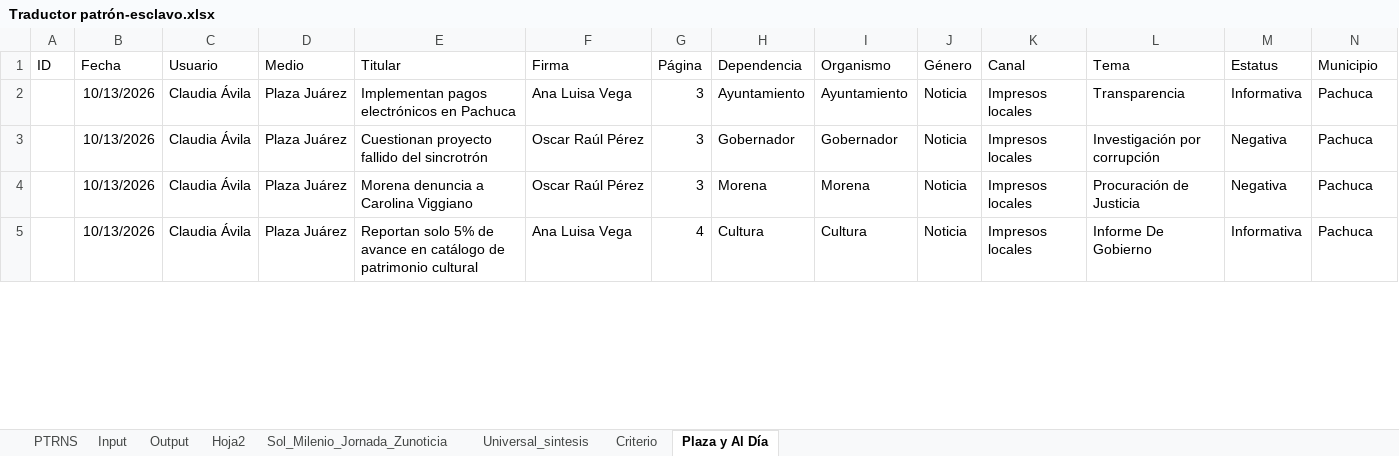
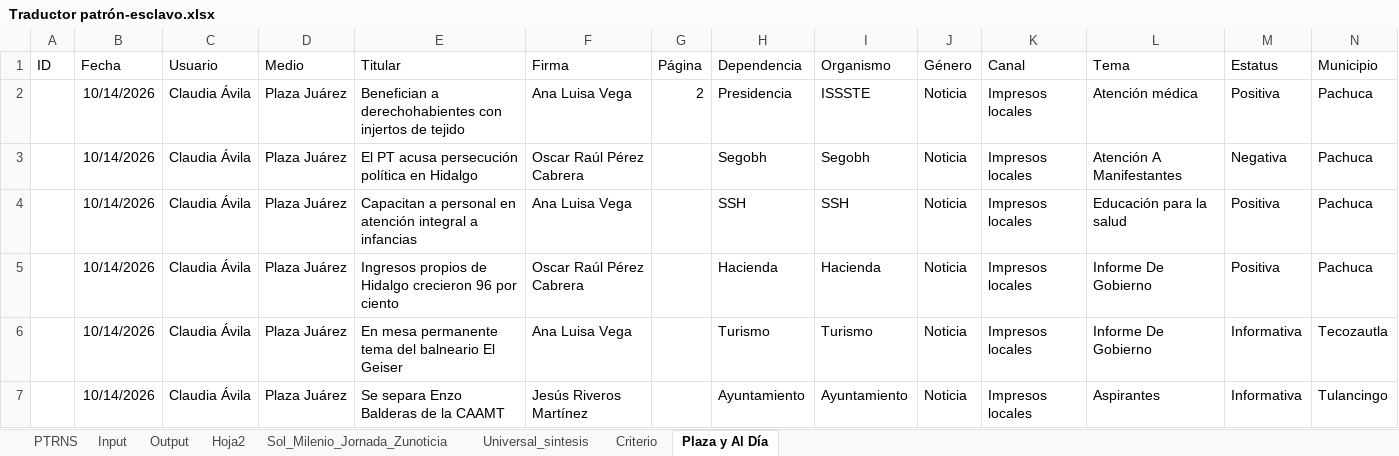
Before and after one commit to thelonious9/capturanotas, an Excel workbook: Traductor patrón-esclavo.xlsx, sheet Plaza y Al Día, drawn as a sheet; only a part is shown; values as stored, in another font and other column widths than the file's, no borders; table styles not drawn; addresses are those after the commit; the diff covers the shown part only; the diff names each change by its address in the sheet, - before the commit and + after, or states it on an @@ line.

```diff
--- a/Traductor patrón-esclavo.xlsx (sheet Plaza y Al Día)
+++ b/Traductor patrón-esclavo.xlsx (sheet Plaza y Al Día)
-B2:B3 (Fecha): 10/13/2026
+B2:B3 (Fecha): 10/14/2026
-E2 (Titular): Implementan pagos electrónicos en Pachuca
+E2 (Titular): Benefician a derechohabientes con injertos de tejido
-G2 (Página): 3
+G2 (Página): 2
-H2 (Dependencia): Ayuntamiento
+H2 (Dependencia): Presidencia
-I2 (Organismo): Ayuntamiento
+I2 (Organismo): ISSSTE
-L2 (Tema): Transparencia
+L2 (Tema): Atención médica
-M2 (Estatus): Informativa
+M2 (Estatus): Positiva
-E3 (Titular): Cuestionan proyecto fallido del sincrotrón
+E3 (Titular): El PT acusa persecución política en Hidalgo
-F3 (Firma): Oscar Raúl Pérez
+F3 (Firma): Oscar Raúl Pérez Cabrera
-G3 (Página): 3
+G3 (Página): (empty)
-H3 (Dependencia): Gobernador
+H3 (Dependencia): Segobh
-I3 (Organismo): Gobernador
+I3 (Organismo): Segobh
-L3 (Tema): Investigación por corrupción
+L3 (Tema): Atención A Manifestantes
+row 4:  | 10/14/2026 | Claudia Ávila | Plaza Juárez | Capacitan a personal en atención integral a infancias | Ana Luisa Vega |  | SSH | SSH | Noticia | Impresos locales | Educación para la salud | Positiva | Pachuca
-B5:B6 (Fecha): 10/13/2026
+B5:B6 (Fecha): 10/14/2026
-E5 (Titular): Morena denuncia a Carolina Viggiano
+E5 (Titular): Ingresos propios de Hidalgo crecieron 96 por ciento
-F5 (Firma): Oscar Raúl Pérez
+F5 (Firma): Oscar Raúl Pérez Cabrera
-G5 (Página): 3
+G5 (Página): (empty)
-H5 (Dependencia): Morena
+H5 (Dependencia): Hacienda
-I5 (Organismo): Morena
+I5 (Organismo): Hacienda
-L5 (Tema): Procuración de Justicia
+L5 (Tema): Informe De Gobierno
-M5 (Estatus): Negativa
+M5 (Estatus): Positiva
-E6 (Titular): Reportan solo 5% de avance en catálogo de patrimonio cultural
+E6 (Titular): En mesa permanente tema del balneario El Geiser
-G6 (Página): 4
+G6 (Página): (empty)
-H6 (Dependencia): Cultura
+H6 (Dependencia): Turismo
-I6 (Organismo): Cultura
+I6 (Organismo): Turismo
-N6 (Municipio): Pachuca
+N6 (Municipio): Tecozautla
+row 7:  | 10/14/2026 | Claudia Ávila | Plaza Juárez | Se separa Enzo Balderas de la CAAMT | Jesús Riveros Martínez |  | Ayuntamiento | Ayuntamiento | Noticia | Impresos locales | Aspirantes | Informativa | Tulancingo
```
Also changed, not shown: 3 added rows, 9 removed rows and 79 edited cells elsewhere in this sheet, sheet Input, sheet Output, sheet PTRNS, sheet Sol_Milenio_Jornada_Zunoticia, sheet Criterio, sheet Universal_sintesis, 1 more sheet, tABLA PARA XML.xlsx, 1 other file.
